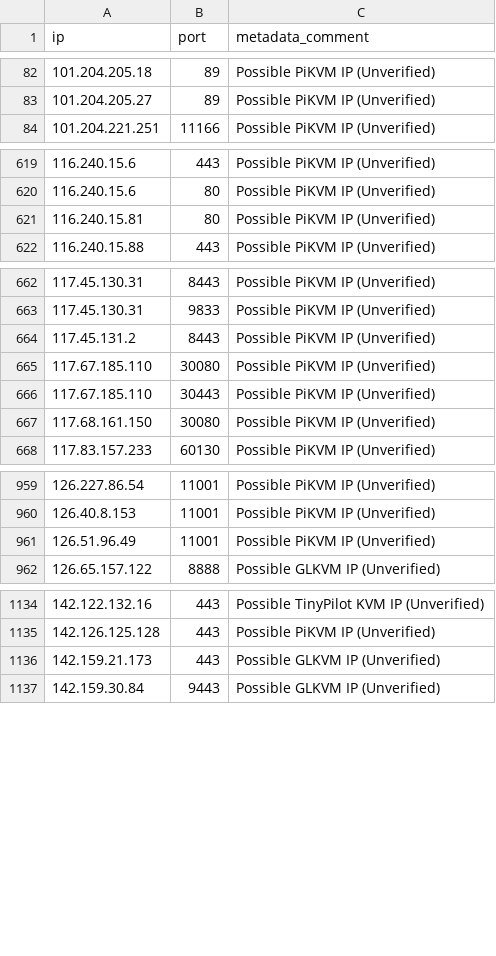
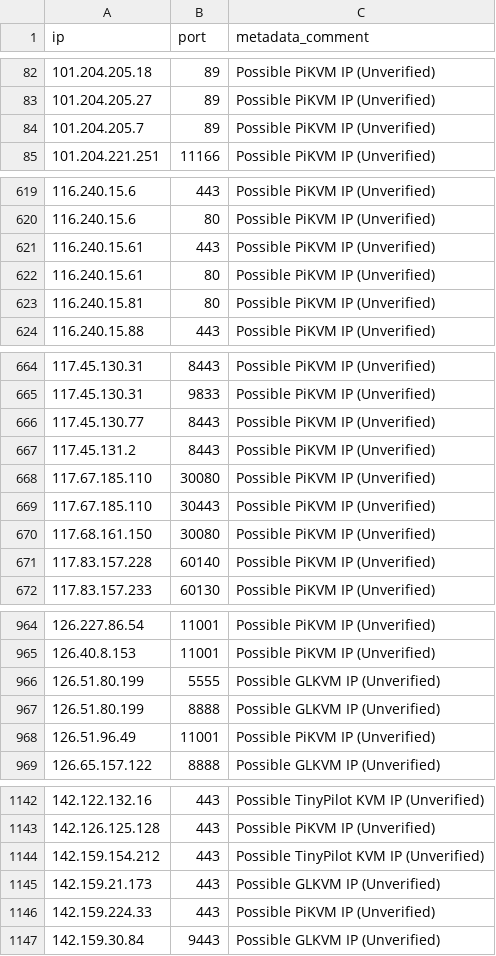
Before and after one commit to hamzajazib/awesome-lists, a CSV file: Lists/Domains/C2IntelFeed/unverified/unverified__IPPortKVM-90day.csv, drawn as a sheet; only a part is shown, gaps mark what is left out; the diff covers the shown part only; the diff names each change by its address in the sheet, - before the commit and + after, or states it on an @@ line.

```diff
--- a/Lists/Domains/C2IntelFeed/unverified/unverified__IPPortKVM-90day.csv
+++ b/Lists/Domains/C2IntelFeed/unverified/unverified__IPPortKVM-90day.csv
+row 84: 101.204.205.7 | 89 | Possible PiKVM IP (Unverified)
+row 621: 116.240.15.61 | 443 | Possible PiKVM IP (Unverified)
+row 622: 116.240.15.61 | 80 | Possible PiKVM IP (Unverified)
+row 666: 117.45.130.77 | 8443 | Possible PiKVM IP (Unverified)
+row 671: 117.83.157.228 | 60140 | Possible PiKVM IP (Unverified)
+row 966: 126.51.80.199 | 5555 | Possible GLKVM IP (Unverified)
+row 967: 126.51.80.199 | 8888 | Possible GLKVM IP (Unverified)
+row 1144: 142.159.154.212 | 443 | Possible TinyPilot KVM IP (Unverified)
+row 1146: 142.159.224.33 | 443 | Possible PiKVM IP (Unverified)
```
Also changed, not shown: 26 added rows and 6 removed rows elsewhere in this file, Lists/Domains/C2IntelFeed/unverified/unverified__DomainC2s-30day.csv, Lists/Domains/C2IntelFeed/unverified/unverified__DomainC2s.csv, 44 other files.
